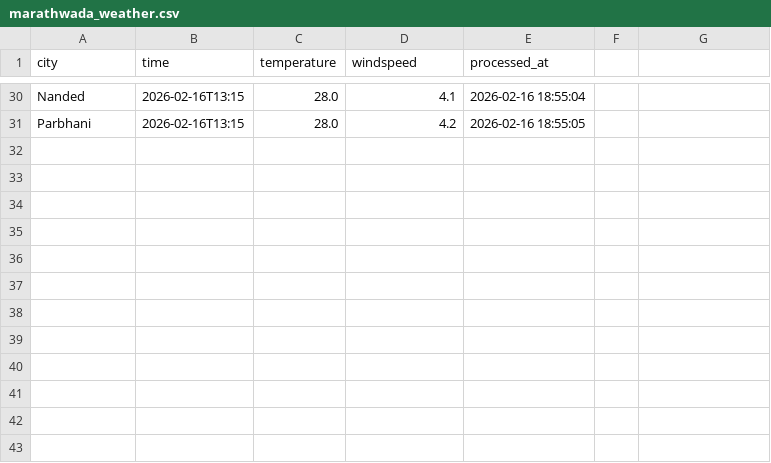
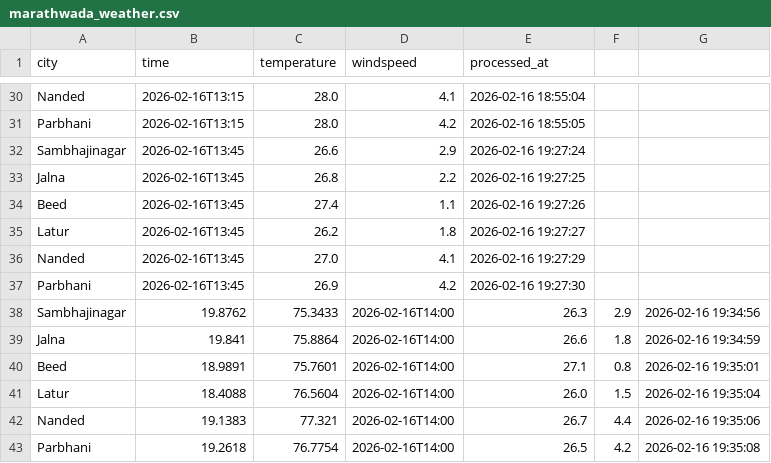
Before and after one commit to KunalSuradkar8/Weather-ETL-Marathwada, a CSV file: data/marathwada_weather.csv, drawn as a sheet; only a part is shown, gaps mark what is left out; the diff names each change by its address in the sheet, - before the commit and + after, or states it on an @@ line.

```diff
--- a/data/marathwada_weather.csv
+++ b/data/marathwada_weather.csv
+row 32: Sambhajinagar | 2026-02-16T13:45 | 26.6 | 2.9 | 2026-02-16 19:27:24
+row 33: Jalna | 2026-02-16T13:45 | 26.8 | 2.2 | 2026-02-16 19:27:25
+row 34: Beed | 2026-02-16T13:45 | 27.4 | 1.1 | 2026-02-16 19:27:26
+row 35: Latur | 2026-02-16T13:45 | 26.2 | 1.8 | 2026-02-16 19:27:27
+row 36: Nanded | 2026-02-16T13:45 | 27.0 | 4.1 | 2026-02-16 19:27:29
+row 37: Parbhani | 2026-02-16T13:45 | 26.9 | 4.2 | 2026-02-16 19:27:30
+row 38: Sambhajinagar | 19.8762 | 75.3433 | 2026-02-16T14:00 | 26.3 | 2.9 | 2026-02-16 19:34:56
+row 39: Jalna | 19.841 | 75.8864 | 2026-02-16T14:00 | 26.6 | 1.8 | 2026-02-16 19:34:59
+row 40: Beed | 18.9891 | 75.7601 | 2026-02-16T14:00 | 27.1 | 0.8 | 2026-02-16 19:35:01
+row 41: Latur | 18.4088 | 76.5604 | 2026-02-16T14:00 | 26.0 | 1.5 | 2026-02-16 19:35:04
+row 42: Nanded | 19.1383 | 77.321 | 2026-02-16T14:00 | 26.7 | 4.4 | 2026-02-16 19:35:06
+row 43: Parbhani | 19.2618 | 76.7754 | 2026-02-16T14:00 | 26.5 | 4.2 | 2026-02-16 19:35:08
```
Also changed, not shown: 5 other files.
